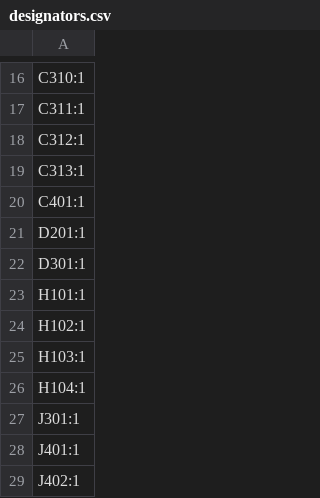
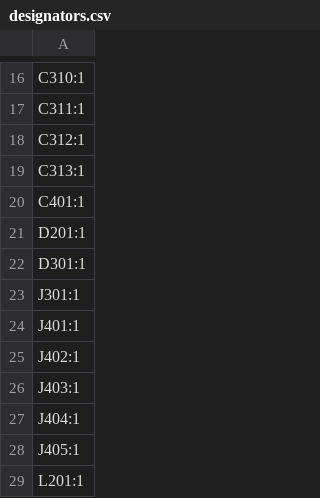
Before and after one commit to lzptr/radiator_booster, a CSV file: hardware/production/designators.csv, drawn as a sheet; only a part is shown, gaps mark what is left out; the shorter side is filled out with more unchanged rows; the diff names each change by its address in the sheet, - before the commit and + after, or states it on an @@ line.

Commit message:
Added production files

```diff
--- a/hardware/production/designators.csv
+++ b/hardware/production/designators.csv
-row 23: H101:1
-row 24: H102:1
-row 25: H103:1
-row 26: H104:1
```
Also changed, not shown: hardware/production/bom.csv, hardware/production/positions.csv, 9 other files.
